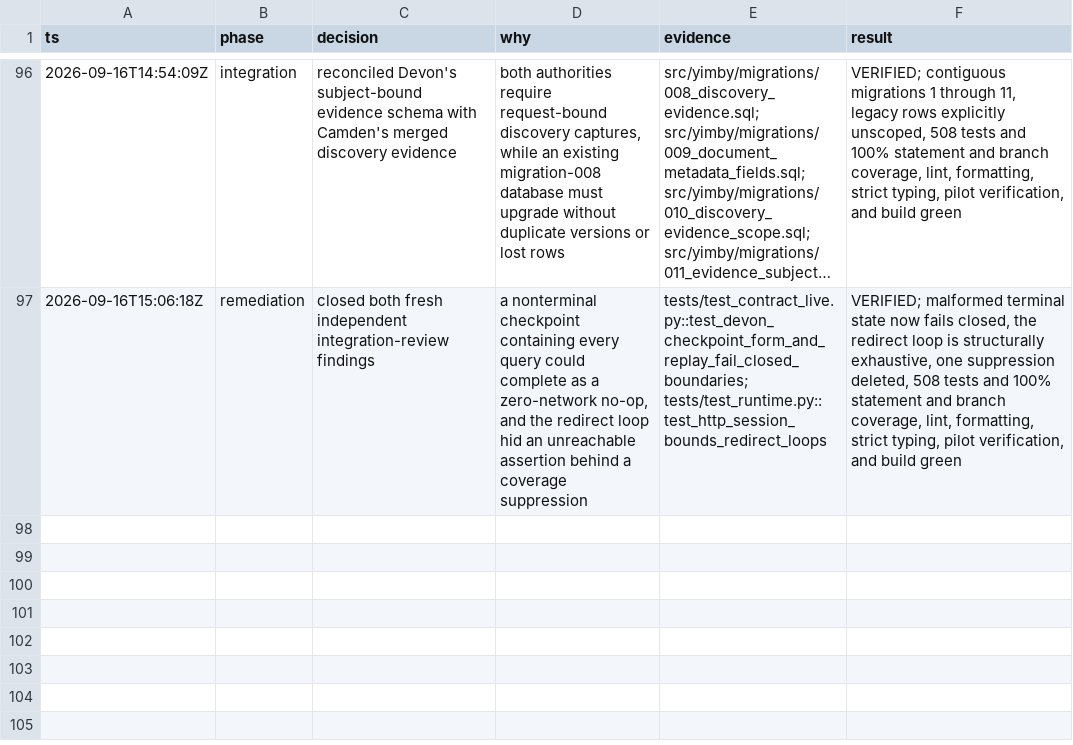
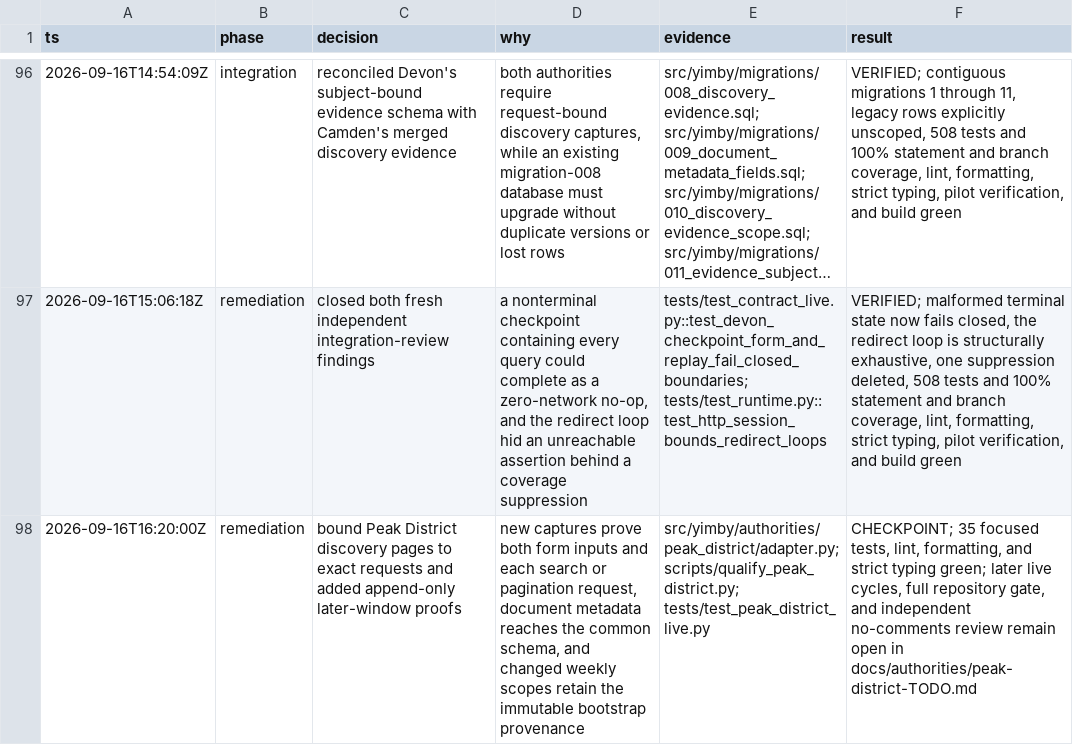
Before and after one commit to kstathou/uk-planning-applications, a TSV file: .audit/15-authority-implementation.tsv, drawn as a sheet; only a part is shown, gaps mark what is left out; long unchanged cells end in …; the diff names each change by its address in the sheet, - before the commit and + after, or states it on an @@ line.

Commit message:
fix: preserve Peak weekly qualification provenance

```diff
--- a/.audit/15-authority-implementation.tsv
+++ b/.audit/15-authority-implementation.tsv
+row 98: 2026-09-16T16:20:00Z | remediation | bound Peak District discovery pages to exact requests and added append-only later-window proofs | new captures prove both form inputs and each search or pagination request, document metadata reaches the common schema, and changed weekly scopes retain the immutable bootstrap provenance | src/yimby/authorities/peak_district/adapter.py; scripts/qualify_peak_district.py; tests/test_peak_district_live.py | CHECKPOINT; 35 focused tests, lint, formatting, and strict typing green; later live cycles, full repository gate, and independent no-comments review remain open in docs/authorities/peak-district-TODO.md
```
Also changed, not shown: 6 other files.
